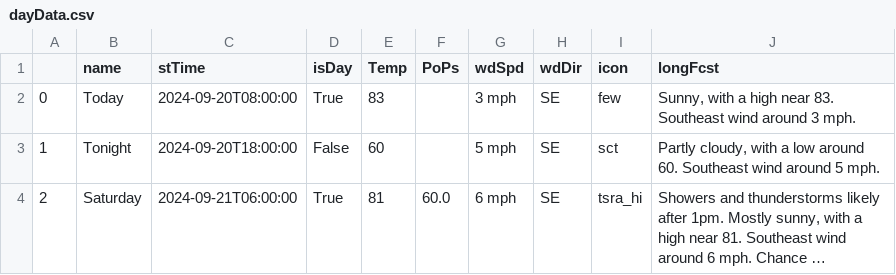
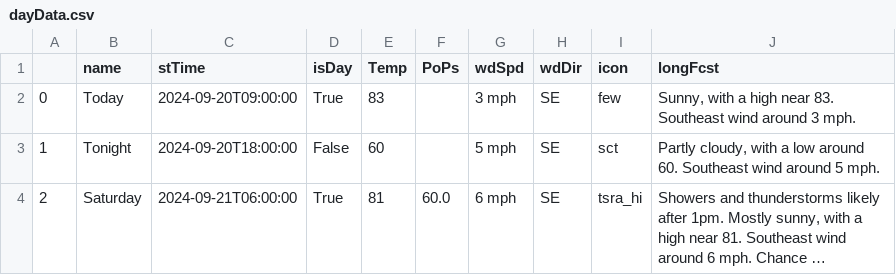
Before and after one commit to avinasharavind/weather-dashboard, a CSV file: static/files/dayData.csv, drawn as a sheet; only a part is shown; long unchanged cells end in ….

```diff
--- a/static/files/dayData.csv
+++ b/static/files/dayData.csv
@@ -1,3 +1,3 @@
 ,name,stTime,isDay,Temp,PoPs,wdSpd,wdDir,icon,longFcst
-0,Today,2024-09-20T08:00:00,True,83,,3 mph,SE,few,"Sunny, with a high near 83. Southeast wind around 3 mph."
+0,Today,2024-09-20T09:00:00,True,83,,3 mph,SE,few,"Sunny, with a high near 83. Southeast wind around 3 mph."
 1,Tonight,2024-09-20T18:00:00,False,60,,5 mph,SE,sct,"Partly cloudy, with a low around 60. Southeast wind around 5 mph."
```
Also changed, not shown: 2 other files.
